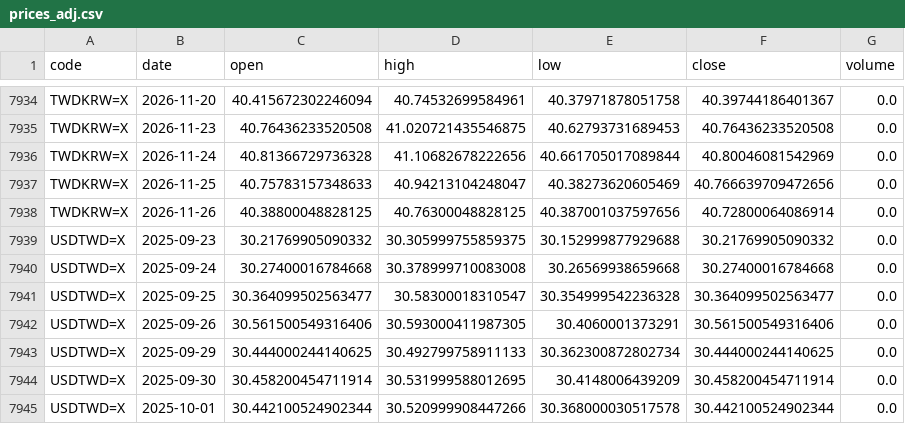
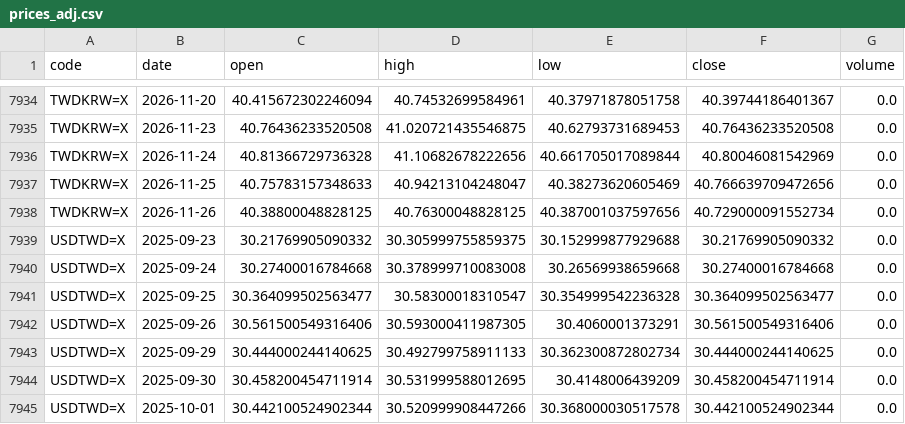
Before and after one commit to u6x06a/-tw-watchlist-data, a CSV file: data/prices_adj.csv, drawn as a sheet; only a part is shown, gaps mark what is left out.

Commit message:
update derived data 2026-11-27

```diff
--- a/data/prices_adj.csv
+++ b/data/prices_adj.csv
@@ -7937,3 +7937,3 @@ TWDKRW=X,2026-11-24,40.81366729736328,41.10682678222656,40.661705017089844,40.80
 TWDKRW=X,2026-11-25,40.75783157348633,40.94213104248047,40.38273620605469,40.766639709472656,0.0
-TWDKRW=X,2026-11-26,40.38800048828125,40.76300048828125,40.387001037597656,40.72800064086914,0.0
+TWDKRW=X,2026-11-26,40.38800048828125,40.76300048828125,40.387001037597656,40.729000091552734,0.0
 USDTWD=X,2025-09-23,30.21769905090332,30.305999755859375,30.152999877929688,30.21769905090332,0.0
```
Also changed, not shown: 10 other files.
